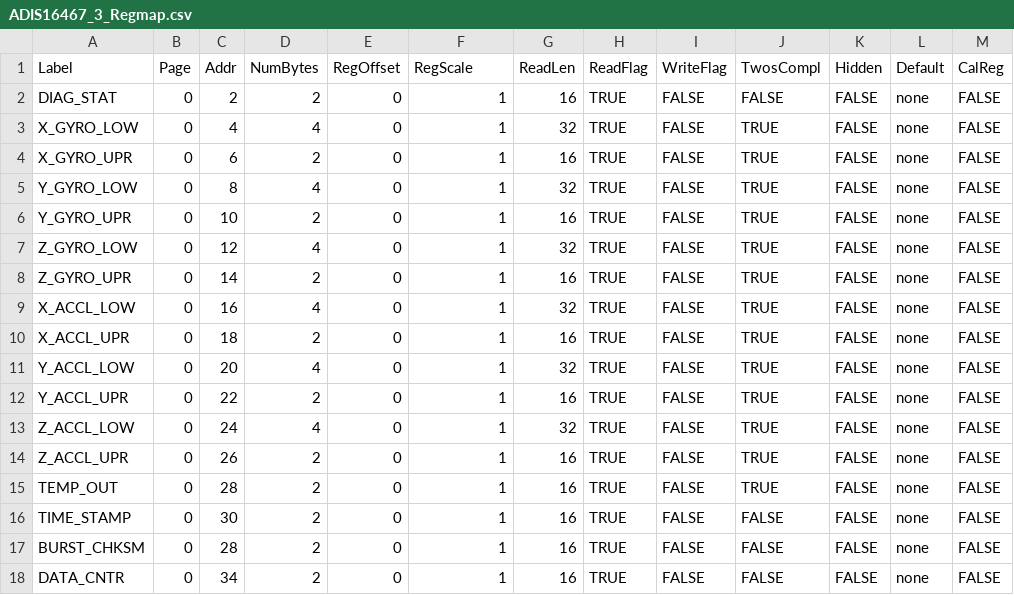
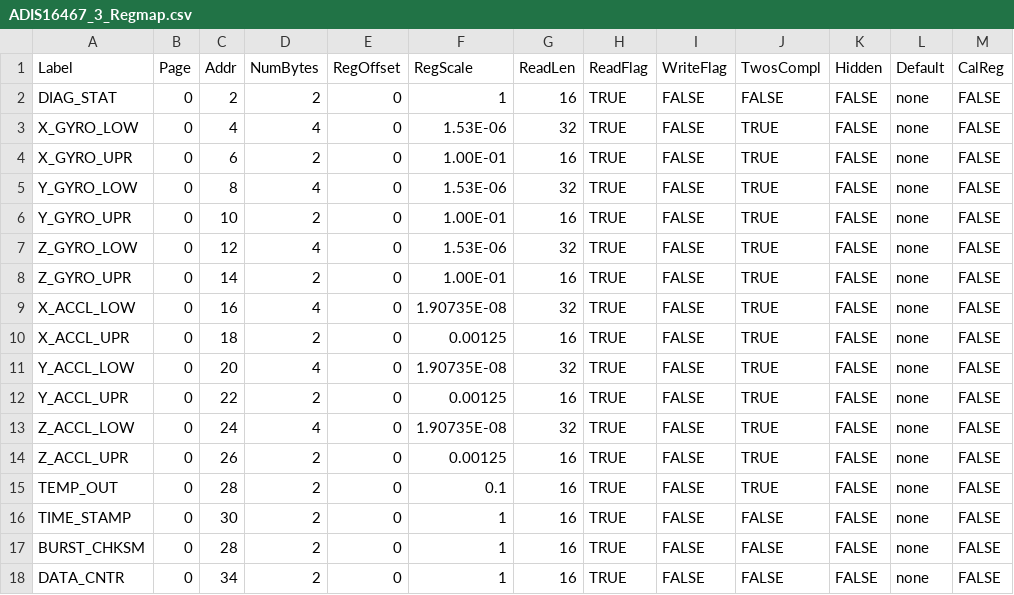
Before and after one commit to analogdevicesinc/iSensor-FX3-Eval, a CSV file: src/RegMaps/ADIS16467_3_Regmap.csv, drawn as a sheet; only a part is shown; the diff names each change by its address in the sheet, - before the commit and + after, or states it on an @@ line.

```diff
--- a/src/RegMaps/ADIS16467_3_Regmap.csv
+++ b/src/RegMaps/ADIS16467_3_Regmap.csv
-F3 (RegScale): 1
+F3 (RegScale): 1.53E-06
-F4 (RegScale): 1
+F4 (RegScale): 1.00E-01
-F5 (RegScale): 1
+F5 (RegScale): 1.53E-06
-F6 (RegScale): 1
+F6 (RegScale): 1.00E-01
-F7 (RegScale): 1
+F7 (RegScale): 1.53E-06
-F8 (RegScale): 1
+F8 (RegScale): 1.00E-01
-F9 (RegScale): 1
+F9 (RegScale): 1.90735E-08
-F10 (RegScale): 1
+F10 (RegScale): 0.00125
-F11 (RegScale): 1
+F11 (RegScale): 1.90735E-08
-F12 (RegScale): 1
+F12 (RegScale): 0.00125
-F13 (RegScale): 1
+F13 (RegScale): 1.90735E-08
-F14 (RegScale): 1
+F14 (RegScale): 0.00125
-F15 (RegScale): 1
+F15 (RegScale): 0.1
```
Also changed, not shown: src/RegMaps/ADIS16477_3_Regmap.csv, src/RegMaps/ADIS16495_3_Regmap.csv, 22 other files.
